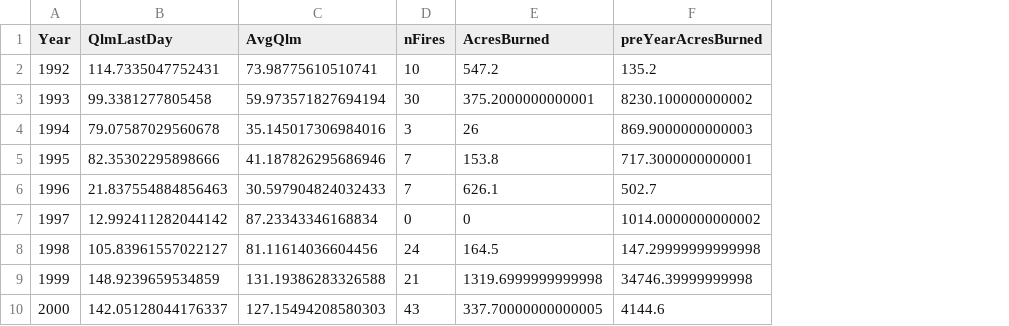
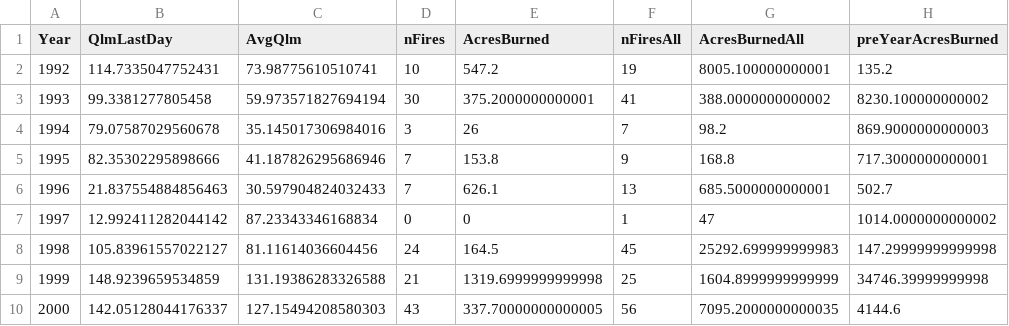
Before and after one commit to jelsner/KBDI, a CSV file: SeasonalForecastModelData.csv, drawn as a sheet; only a part is shown; the diff names each change by its address in the sheet, - before the commit and + after, or states it on an @@ line.

```diff
--- a/SeasonalForecastModelData.csv
+++ b/SeasonalForecastModelData.csv
+column F (nFiresAll), rows 2-10: 19 | 41 | 7 | 9 | 13 | 1 | 45 | 25 | 56
+column G (AcresBurnedAll), rows 2-10: 8005.100000000001 | 388.0000000000002 | 98.2 | 168.8 | 685.5000000000001 | 47 | 25292.699999999983 | 1604.8999999999999 | 7095.2000000000035
```
Also changed, not shown: 2 other files.
